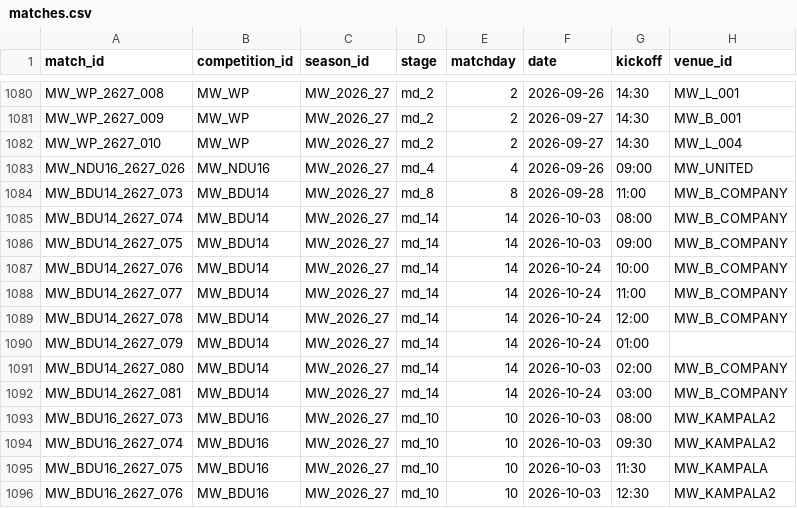
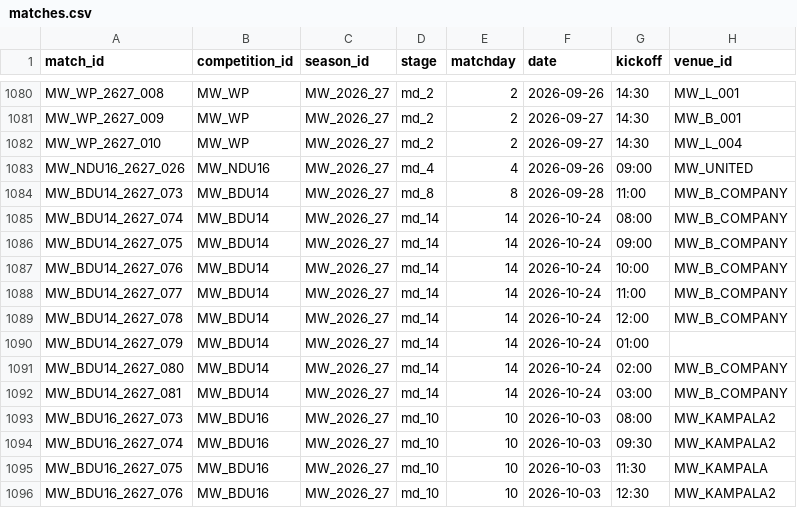
Before and after one commit to theboban5/fb-mw, a CSV file: data/canonical/matches.csv, drawn as a sheet; only a part is shown, gaps mark what is left out; the diff names each change by its address in the sheet, - before the commit and + after, or states it on an @@ line.

```diff
--- a/data/canonical/matches.csv
+++ b/data/canonical/matches.csv
-F1085:F1086 (date): 2026-10-03
+F1085:F1086 (date): 2026-10-24
-F1091 (date): 2026-10-03
+F1091 (date): 2026-10-24
```
